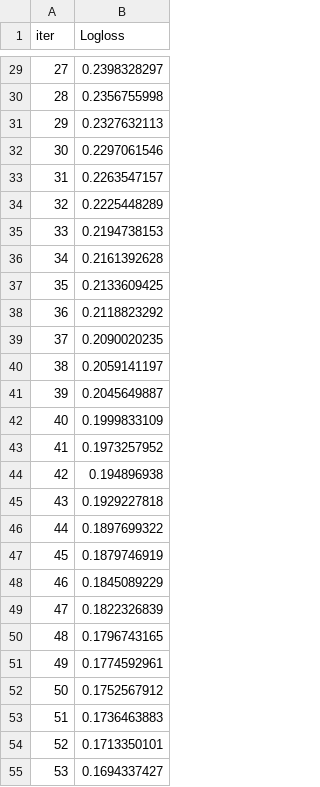
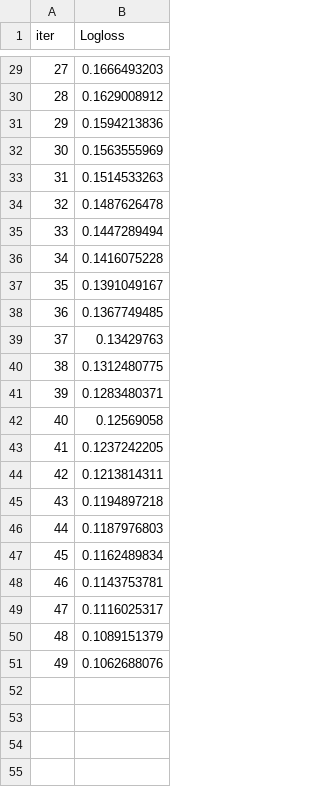
Before and after one commit to PANDURANGAREDDY-19/MiniProject, a TSV file: catboost_info/learn_error.tsv, drawn as a sheet; only a part is shown, gaps mark what is left out; the diff covers the shown part only.

```diff
--- a/catboost_info/learn_error.tsv
+++ b/catboost_info/learn_error.tsv
@@ -29,27 +29,23 @@ iter	Logloss
-27	0.2398328297
-28	0.2356755998
-29	0.2327632113
-30	0.2297061546
-31	0.2263547157
-32	0.2225448289
-33	0.2194738153
-34	0.2161392628
-35	0.2133609425
-36	0.2118823292
-37	0.2090020235
-38	0.2059141197
-39	0.2045649887
-40	0.1999833109
-41	0.1973257952
-42	0.194896938
-43	0.1929227818
-44	0.1897699322
-45	0.1879746919
-46	0.1845089229
-47	0.1822326839
-48	0.1796743165
-49	0.1774592961
-50	0.1752567912
-51	0.1736463883
-52	0.1713350101
-53	0.1694337427
+27	0.1666493203
+28	0.1629008912
+29	0.1594213836
+30	0.1563555969
+31	0.1514533263
+32	0.1487626478
+33	0.1447289494
+34	0.1416075228
+35	0.1391049167
+36	0.1367749485
+37	0.13429763
+38	0.1312480775
+39	0.1283480371
+40	0.12569058
+41	0.1237242205
+42	0.1213814311
+43	0.1194897218
+44	0.1187976803
+45	0.1162489834
+46	0.1143753781
+47	0.1116025317
+48	0.1089151379
+49	0.1062688076
```
Also changed, not shown: 46 removed rows and 27 edited cells elsewhere in this file, catboost_info/time_left.tsv, 7 other files.
